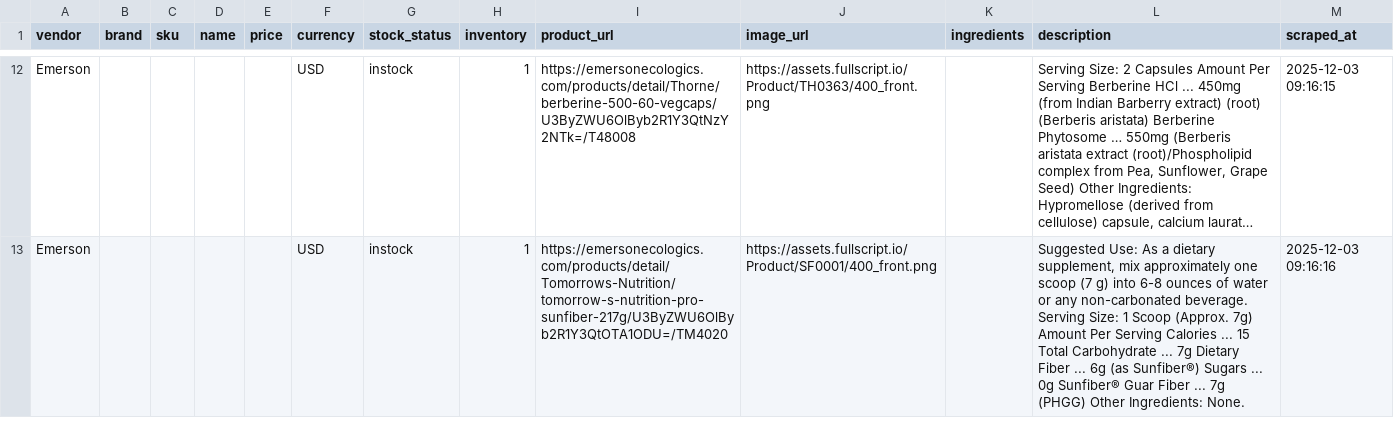
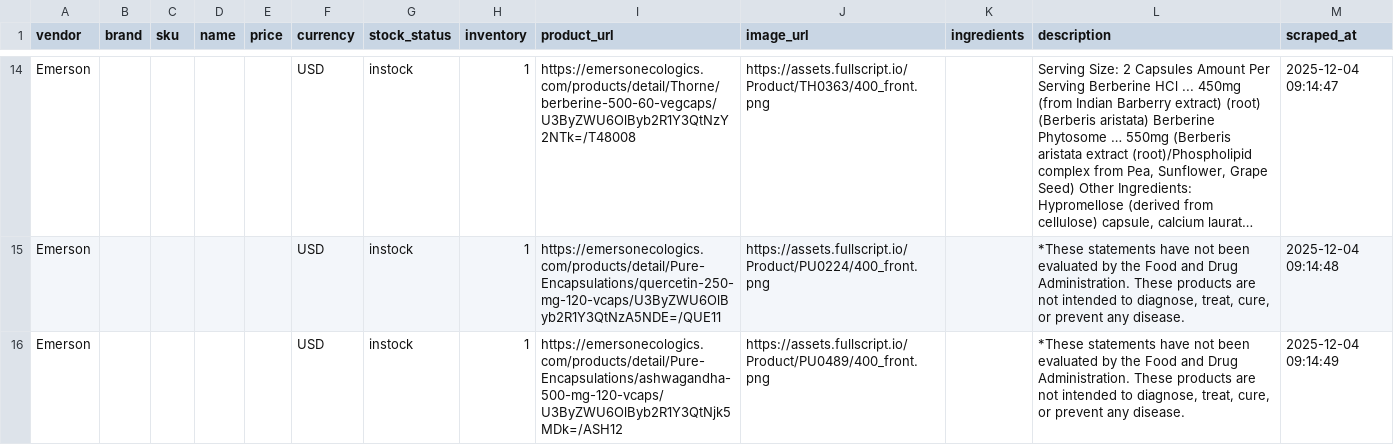
Before and after one commit to remystrong7/supplefind-imports, a CSV file: products.csv, drawn as a sheet; only a part is shown, gaps mark what is left out; long unchanged cells end in …; addresses are those after the commit; the diff covers the shown part only; the diff names each change by its address in the sheet, - before the commit and + after, or states it on an @@ line.

```diff
--- a/products.csv
+++ b/products.csv
-M14 (scraped_at): 2025-12-03 09:16:15
+M14 (scraped_at): 2025-12-04 09:14:47
-I15 (product_url): https://emersonecologics.com/products/detail/Tomorrows-Nutrition/tomorrow-s-nutrition-pro-sunfiber-217g/U3ByZWU6OlByb2R1Y3QtOTA1ODU=/TM4020
+I15 (product_url): https://emersonecologics.com/products/detail/Pure-Encapsulations/quercetin-250-mg-120-vcaps/U3ByZWU6OlByb2R1Y3QtNzA5NDE=/QUE11
-J15 (image_url): https://assets.fullscript.io/Product/SF0001/400_front.png
+J15 (image_url): https://assets.fullscript.io/Product/PU0224/400_front.png
-L15 (description): Suggested Use: As a dietary supplement, mix approximately one scoop (7 g) into 6-8 ounces of water or any non-carbonated beverage. Serving Size: 1 Scoop (Approx. 7g) Amount Per Serving Calories ... 15 Total Carbohydrate ... 7g Dietary Fiber ... 6g (as Sunfiber®) Sugars ... 0g Sunfiber® Guar Fiber ... 7g (PHGG) Other Ingredients: None.
+L15 (description): *These statements have not been evaluated by the Food and Drug Administration. These products are not intended to diagnose, treat, cure, or prevent any disease.
-M15 (scraped_at): 2025-12-03 09:16:16
+M15 (scraped_at): 2025-12-04 09:14:48
+row 16: Emerson |  |  |  |  | USD | instock | 1 | https://emersonecologics.com/products/detail/Pure-Encapsulations/ashwagandha-500-mg-120-vcaps/U3ByZWU6OlByb2R1Y3QtNjk5MDk=/ASH12 | https://assets.fullscript.io/Product/PU0489/400_front.png |  | *These statements have not been evaluated by the Food and Drug Administration. These products are not intended to diagnose, treat, cure, or prevent any disease. | 2025-12-04 09:14:49
```
Also changed, not shown: 4 added rows and 117 edited cells elsewhere in this file.
